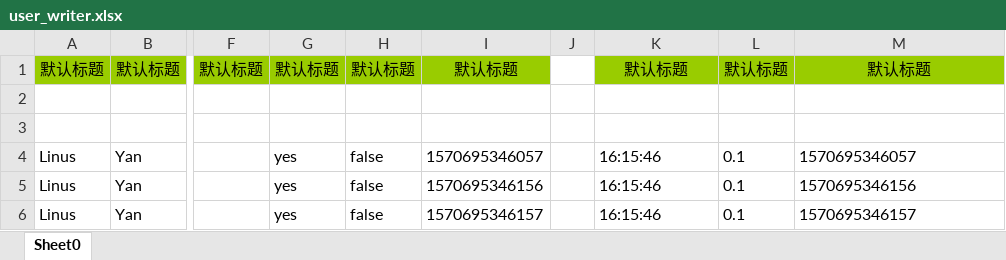
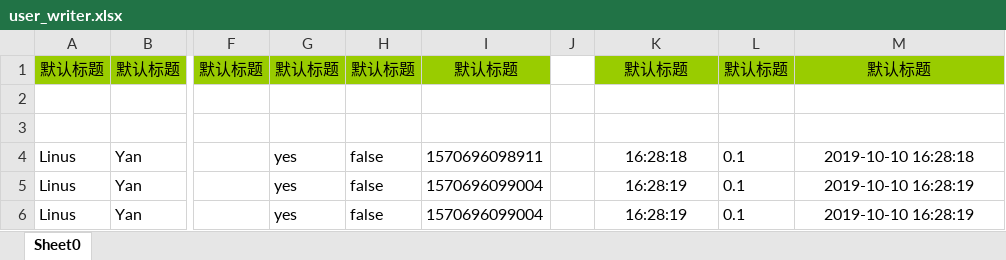
Before and after one commit to linus87/ExcelJavaKit, an Excel workbook: excel/user_writer.xlsx, sheet Sheet0, drawn as a sheet; only a part is shown, gaps mark what is left out; values as stored, in another font and other column widths than the file's, no borders; the diff names each change by its address in the sheet, - before the commit and + after, or states it on an @@ line.

```diff
--- a/excel/user_writer.xlsx (sheet Sheet0)
+++ b/excel/user_writer.xlsx (sheet Sheet0)
-I4: 1570695346057
+I4: 1570696098911
-K4: 16:15:46
+K4: 16:28:18
-K4:K6 alignment: left
+K4:K6 alignment: center
-M4: 1570695346057
+M4: 2019-10-10 16:28:18
-M4:M6 alignment: left
+M4:M6 alignment: center
-I5: 1570695346156
+I5: 1570696099004
-K5:K6: 16:15:46
+K5:K6: 16:28:19
-M5: 1570695346156
+M5: 2019-10-10 16:28:19
-I6: 1570695346157
+I6: 1570696099004
-M6: 1570695346157
+M6: 2019-10-10 16:28:19
```
Also changed, not shown: 3 other files.
